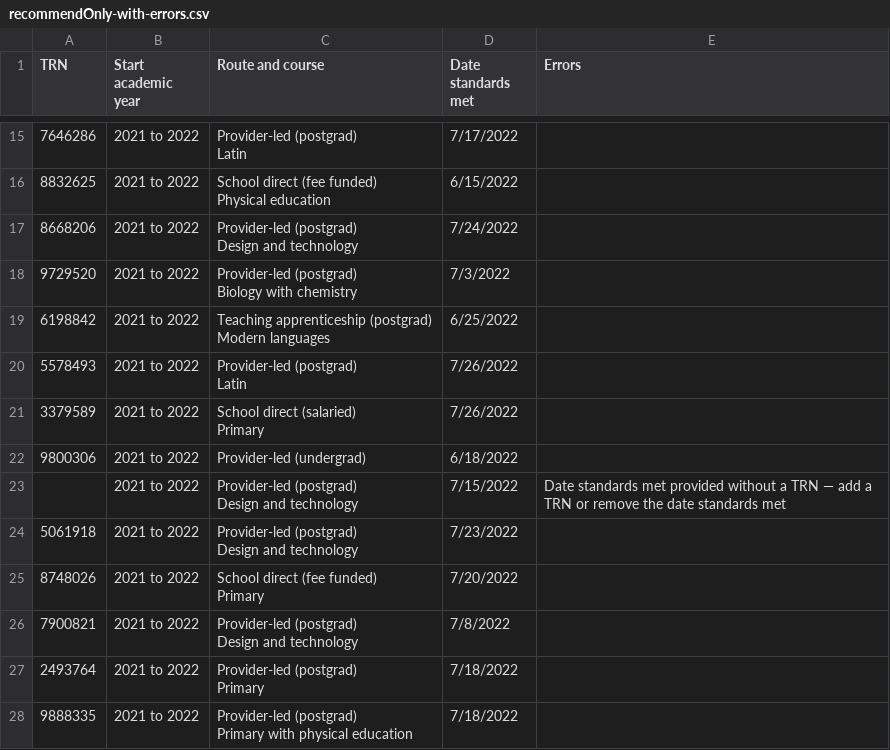
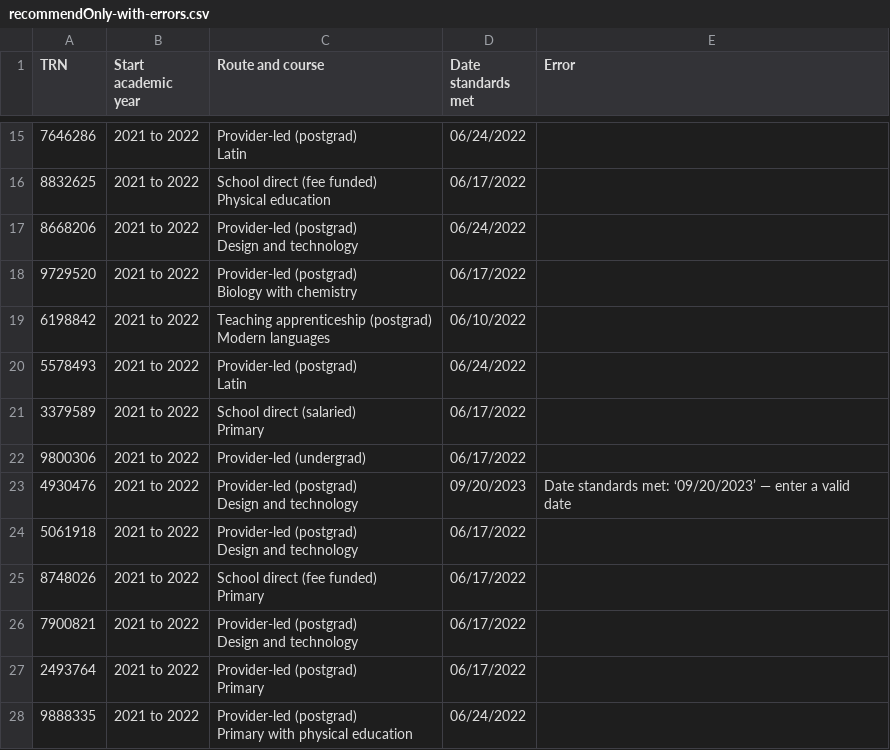
Before and after one commit to Nikolaos-Gkionis/register-trainee-teachers-prototype, a CSV file: app/assets/downloads/recommendOnly-with-errors.csv, drawn as a sheet; only a part is shown, gaps mark what is left out; the diff covers the shown part only; the diff names each change by its address in the sheet, - before the commit and + after, or states it on an @@ line.

```diff
--- a/app/assets/downloads/recommendOnly-with-errors.csv
+++ b/app/assets/downloads/recommendOnly-with-errors.csv
-E1: Errors
+E1: Error
-D15 (Date standards met): 7/17/2022
+D15 (Date standards met): 06/24/2022
-D16 (Date standards met): 6/15/2022
+D16 (Date standards met): 06/17/2022
-D17 (Date standards met): 7/24/2022
+D17 (Date standards met): 06/24/2022
-D18 (Date standards met): 7/3/2022
+D18 (Date standards met): 06/17/2022
-D19 (Date standards met): 6/25/2022
+D19 (Date standards met): 06/10/2022
-D20 (Date standards met): 7/26/2022
+D20 (Date standards met): 06/24/2022
-D21 (Date standards met): 7/26/2022
+D21 (Date standards met): 06/17/2022
-D22 (Date standards met): 6/18/2022
+D22 (Date standards met): 06/17/2022
-A23 (TRN): (empty)
+A23 (TRN): 4930476
-D23 (Date standards met): 7/15/2022
+D23 (Date standards met): 09/20/2023
-E23 (Error): Date standards met provided without a TRN — add a TRN or remove the date standards met
+E23 (Error): Date standards met: ‘09/20/2023’ — enter a valid date
-D24 (Date standards met): 7/23/2022
+D24 (Date standards met): 06/17/2022
-D25 (Date standards met): 7/20/2022
+D25 (Date standards met): 06/17/2022
-D26 (Date standards met): 7/8/2022
+D26 (Date standards met): 06/17/2022
-D27 (Date standards met): 7/18/2022
+D27 (Date standards met): 06/17/2022
-D28 (Date standards met): 7/18/2022
+D28 (Date standards met): 06/24/2022
```
Also changed, not shown: 1 added row, 2 removed rows and 119 edited cells elsewhere in this file, app/assets/downloads/recommendOnly-with-data.csv, app/assets/downloads/recommendOnly.csv.
